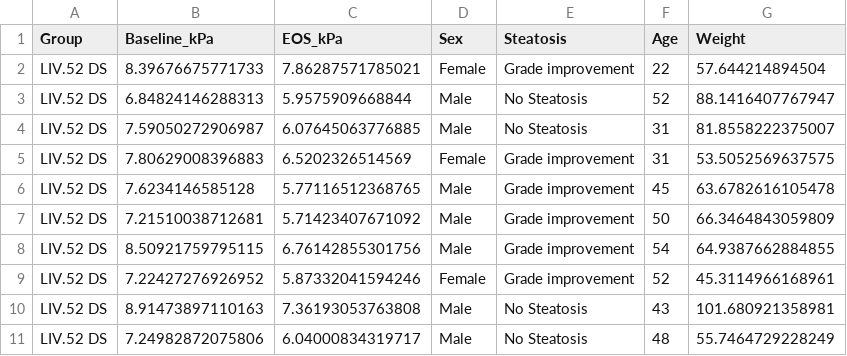
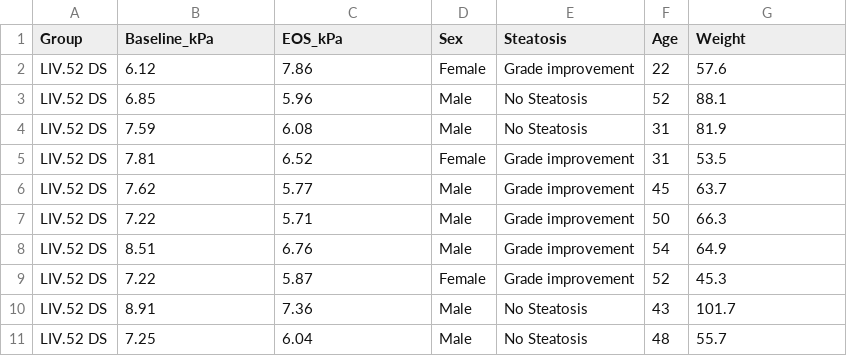
Before and after one commit to VIS-SIG/Wonderful-Wednesdays, a CSV file: data/2025/2025-08-13/LSM_Score.csv, drawn as a sheet; only a part is shown; the diff covers the shown part only.

Commit message:
Add files via upload

```diff
--- a/data/2025/2025-08-13/LSM_Score.csv
+++ b/data/2025/2025-08-13/LSM_Score.csv
@@ -1,11 +1,11 @@
 "Group","Baseline_kPa","EOS_kPa","Sex","Steatosis","Age","Weight"
-"LIV.52 DS",8.39676675771733,7.86287571785021,"Female","Grade improvement",22,57.644214894504
-"LIV.52 DS",6.84824146288313,5.9575909668844,"Male","No Steatosis",52,88.1416407767947
-"LIV.52 DS",7.59050272906987,6.07645063776885,"Male","No Steatosis",31,81.8558222375007
-"LIV.52 DS",7.80629008396883,6.5202326514569,"Female","Grade improvement",31,53.5052569637575
-"LIV.52 DS",7.6234146585128,5.77116512368765,"Male","Grade improvement",45,63.6782616105478
-"LIV.52 DS",7.21510038712681,5.71423407671092,"Male","Grade improvement",50,66.3464843059809
-"LIV.52 DS",8.50921759795115,6.76142855301756,"Male","Grade improvement",54,64.9387662884855
-"LIV.52 DS",7.22427276926952,5.87332041594246,"Female","Grade improvement",52,45.3114966168961
-"LIV.52 DS",8.91473897110163,7.36193053763808,"Male","No Steatosis",43,101.680921358981
-"LIV.52 DS",7.24982872075806,6.04000834319717,"Male","No Steatosis",48,55.7464729228249
+"LIV.52 DS",6.12,7.86,"Female","Grade improvement",22,57.6
+"LIV.52 DS",6.85,5.96,"Male","No Steatosis",52,88.1
+"LIV.52 DS",7.59,6.08,"Male","No Steatosis",31,81.9
+"LIV.52 DS",7.81,6.52,"Female","Grade improvement",31,53.5
+"LIV.52 DS",7.62,5.77,"Male","Grade improvement",45,63.7
+"LIV.52 DS",7.22,5.71,"Male","Grade improvement",50,66.3
+"LIV.52 DS",8.51,6.76,"Male","Grade improvement",54,64.9
+"LIV.52 DS",7.22,5.87,"Female","Grade improvement",52,45.3
+"LIV.52 DS",8.91,7.36,"Male","No Steatosis",43,101.7
+"LIV.52 DS",7.25,6.04,"Male","No Steatosis",48,55.7
```
Also changed, not shown: 111 edited cells elsewhere in this file.
